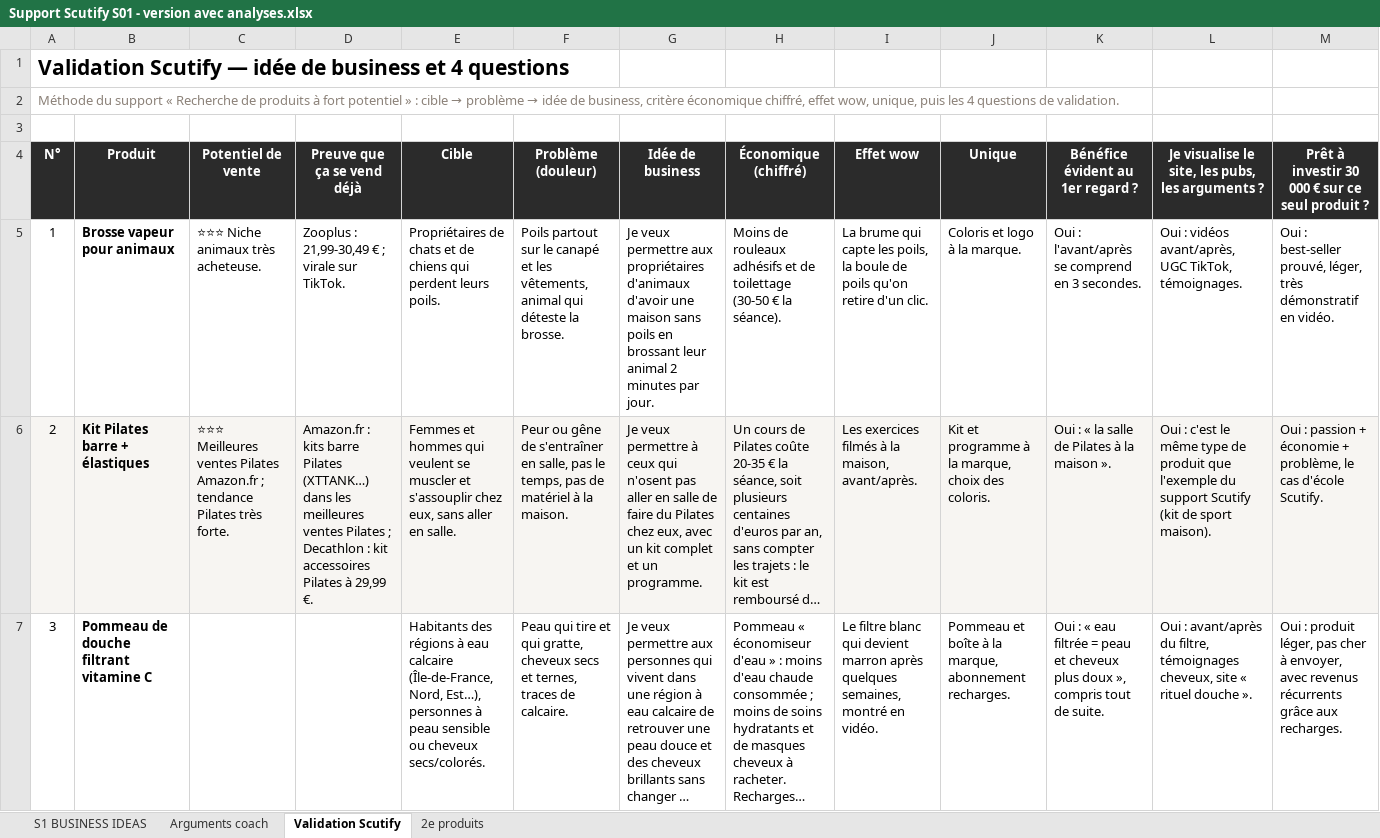
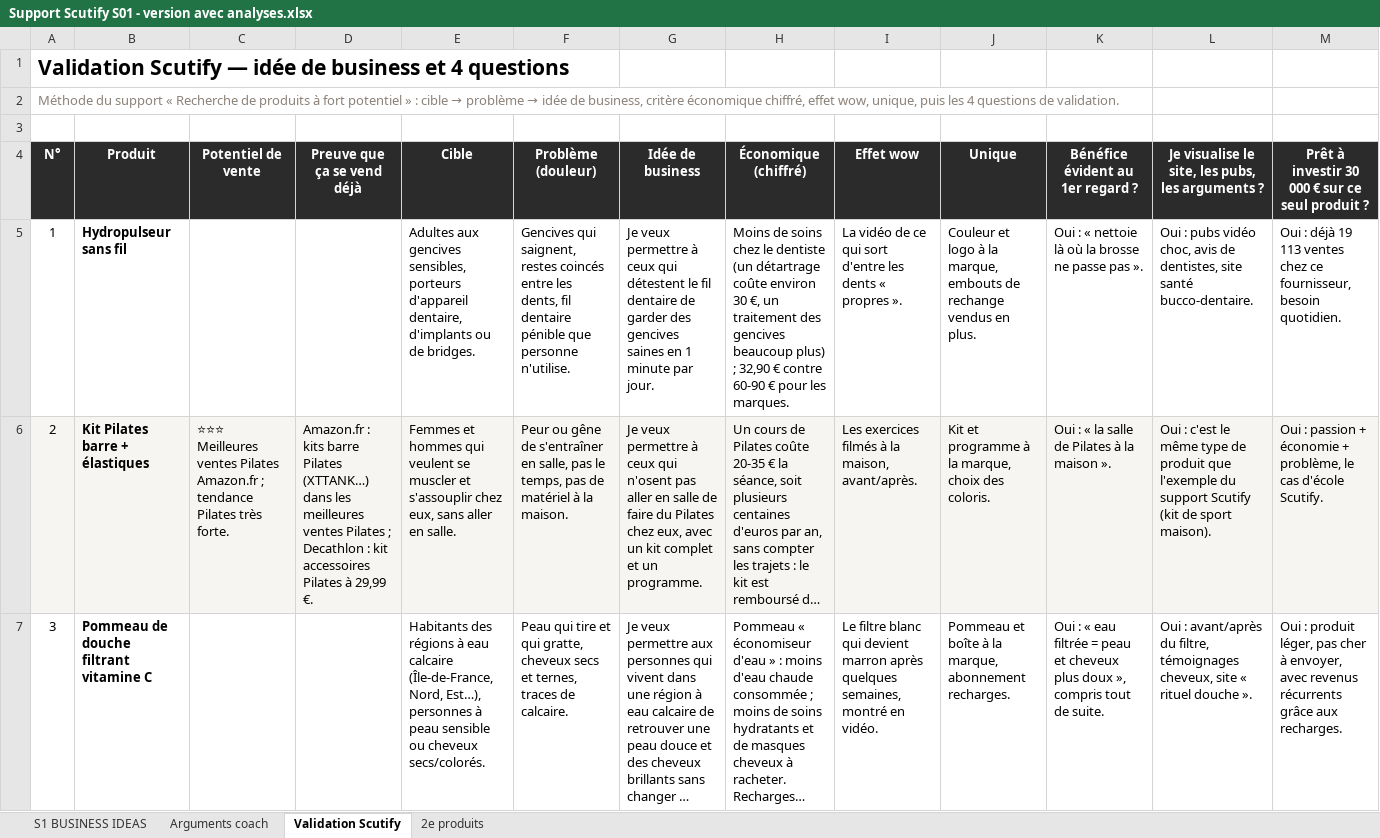
Before and after one commit to jgnrpgn9hd-cmd/Jimy, an Excel workbook: scutify/Support Scutify S01 - version avec analyses.xlsx, sheet Validation Scutify, drawn as a sheet; only a part is shown; long unchanged cells end in …; values as stored, in another font and other column widths than the file's, no borders; the diff covers the shown part only; the diff names each change by its address in the sheet, - before the commit and + after, or states it on an @@ line.

```diff
--- a/scutify/Support Scutify S01 - version avec analyses.xlsx (sheet Validation Scutify)
+++ b/scutify/Support Scutify S01 - version avec analyses.xlsx (sheet Validation Scutify)
-B5 (Produit): Brosse vapeur pour animaux
+B5 (Produit): Hydropulseur sans fil
-C5 (Potentiel de vente): ⭐⭐⭐ Niche animaux très acheteuse.
+C5 (Potentiel de vente): (empty)
-D5 (Preuve que ça se vend déjà): Zooplus : 21,99-30,49 € ; virale sur TikTok.
+D5 (Preuve que ça se vend déjà): (empty)
-E5 (Cible): Propriétaires de chats et de chiens qui perdent leurs poils.
+E5 (Cible): Adultes aux gencives sensibles, porteurs d'appareil dentaire, d'implants ou de bridges.
-F5 (Problème (douleur)): Poils partout sur le canapé et les vêtements, animal qui déteste la brosse.
+F5 (Problème (douleur)): Gencives qui saignent, restes coincés entre les dents, fil dentaire pénible que personne n'utilise.
-G5 (Idée de business): …veux permettre aux propriétaires d'animaux d'avoir une maison sans poils en brossant leur animal 2 minutes par jour.
+G5 (Idée de business): …veux permettre à ceux qui détestent le fil dentaire de garder des gencives saines en 1 minute par jour.
-H5 (Économique (chiffré)): Moins de rouleaux adhésifs et de toilettage (30-50 € la séance).
+H5 (Économique (chiffré)): Moins de soins chez le dentiste (un détartrage coûte environ 30 €, un traitement des gencives beaucoup plus) ; 32,90 € contre 60-90 € pour les marques.
-I5 (Effet wow): La brume qui capte les poils, la boule de poils qu'on retire d'un clic.
+I5 (Effet wow): La vidéo de ce qui sort d'entre les dents « propres ».
-J5 (Unique): Coloris et logo à la marque.
+J5 (Unique): Couleur et logo à la marque, embouts de rechange vendus en plus.
-K5 (Bénéfice évident au 1er regard ?): Oui : l'avant/après se comprend en 3 secondes.
+K5 (Bénéfice évident au 1er regard ?): Oui : « nettoie là où la brosse ne passe pas ».
-L5: Oui : vidéos avant/après, UGC TikTok, témoignages.
+L5: Oui : pubs vidéo choc, avis de dentistes, site santé bucco-dentaire.
-M5: Oui : best-seller prouvé, léger, très démonstratif en vidéo.
+M5: Oui : déjà 19 113 ventes chez ce fournisseur, besoin quotidien.
```
Also changed, not shown: 73 edited cells elsewhere in this sheet, sheet Arguments coach, sheet S1 BUSINESS IDEAS, hidden cells, scutify/Support Scutify S01_Tableau recherche 10 idées de business.xlsx, 4 other files.
